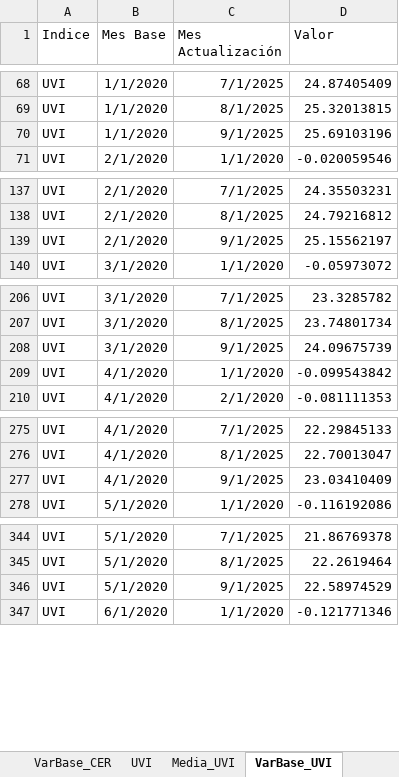
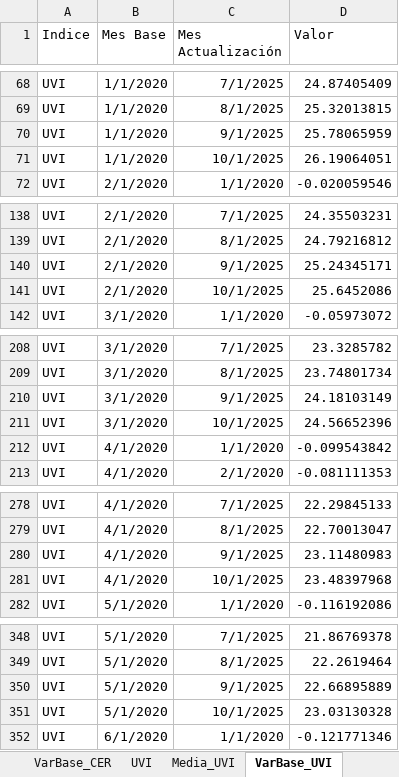
Before and after one commit to JavierETpna/Variables_Compartidas, an Excel workbook: BCRA_Transformaciones.xlsx, sheet VarBase_UVI, drawn as a sheet; only a part is shown, gaps mark what is left out; values as stored, in another font and other column widths than the file's, no borders; table styles not drawn; addresses are those after the commit; the diff covers the shown part only; the diff names each change by its address in the sheet, - before the commit and + after, or states it on an @@ line.

```diff
--- a/BCRA_Transformaciones.xlsx (sheet VarBase_UVI)
+++ b/BCRA_Transformaciones.xlsx (sheet VarBase_UVI)
-D70 (Valor): 25.69103196
+D70 (Valor): 25.78065959
+row 71: UVI | 1/1/2020 | 10/1/2025 | 26.19064051
-D140 (Valor): 25.15562197
+D140 (Valor): 25.24345171
+row 141: UVI | 2/1/2020 | 10/1/2025 | 25.6452086
-D210 (Valor): 24.09675739
+D210 (Valor): 24.18103149
+row 211: UVI | 3/1/2020 | 10/1/2025 | 24.56652396
-D280 (Valor): 23.03410409
+D280 (Valor): 23.11480983
+row 281: UVI | 4/1/2020 | 10/1/2025 | 23.48397968
-D350 (Valor): 22.58974529
+D350 (Valor): 22.66895889
+row 351: UVI | 5/1/2020 | 10/1/2025 | 23.03130328
```
Also changed, not shown: 134 added rows and 131 edited cells elsewhere in this sheet, sheet VarBase_UVA, sheet VarBase_CER, sheet Variables, sheet UVA, sheet UVI, sheet CER, 9 more sheets, 1 other file.
